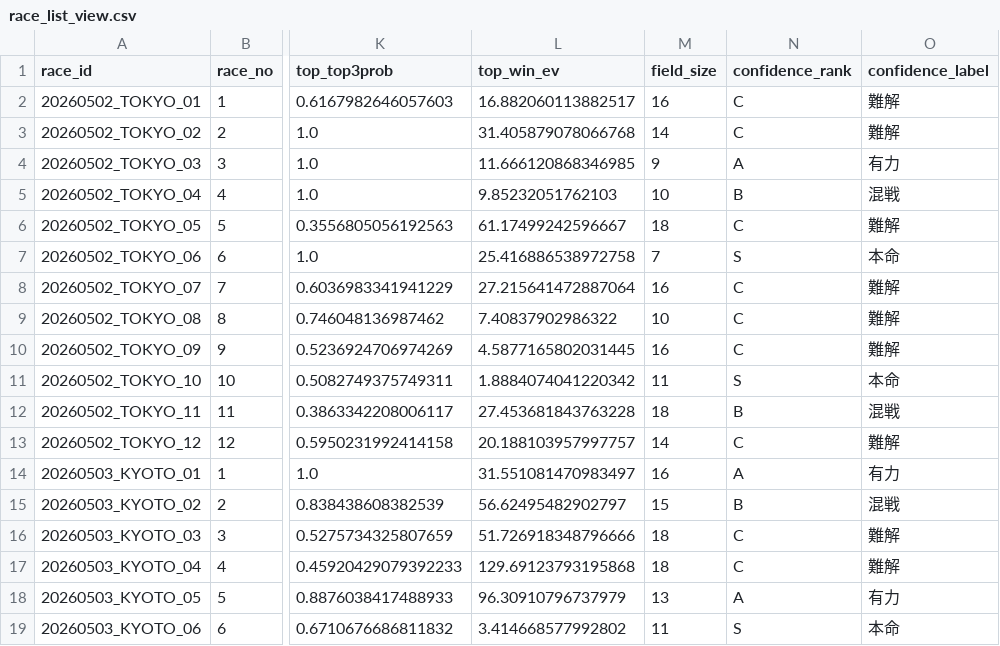
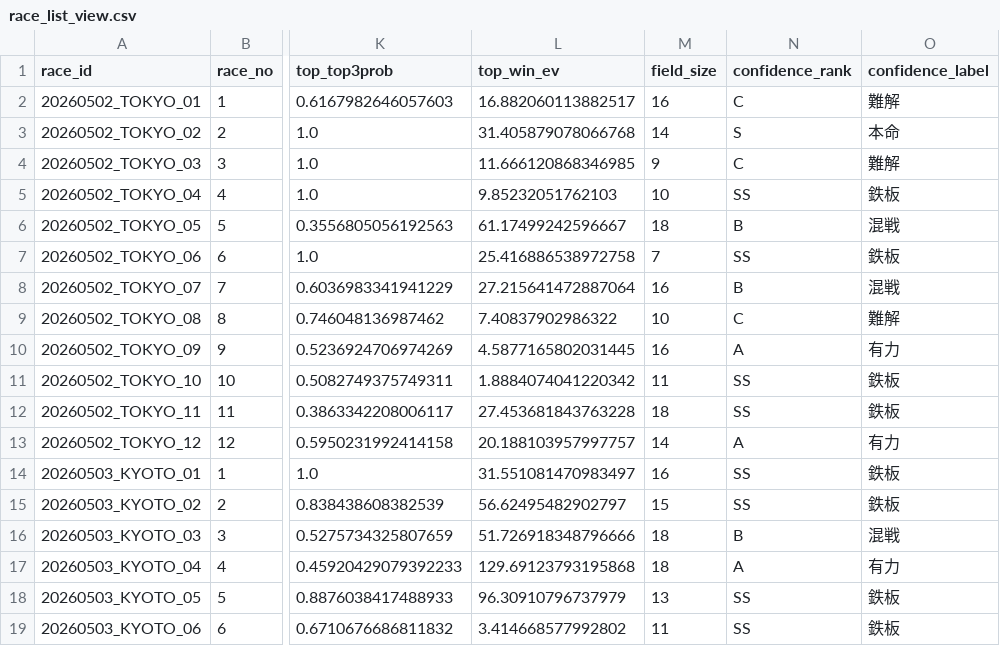
Before and after one commit to k2automate/keiba_ai_mvp, a CSV file: ui/public/data/race_list_view.csv, drawn as a sheet; only a part is shown, gaps mark what is left out; the diff covers the shown part only; the diff names each change by its address in the sheet, - before the commit and + after, or states it on an @@ line.

```diff
--- a/ui/public/data/race_list_view.csv
+++ b/ui/public/data/race_list_view.csv
-N3 (confidence_rank): C
+N3 (confidence_rank): S
-O3 (confidence_label): 難解
+O3 (confidence_label): 本命
-N4 (confidence_rank): A
+N4 (confidence_rank): C
-O4 (confidence_label): 有力
+O4 (confidence_label): 難解
-N5 (confidence_rank): B
+N5 (confidence_rank): SS
-O5 (confidence_label): 混戦
+O5 (confidence_label): 鉄板
-N6 (confidence_rank): C
+N6 (confidence_rank): B
-O6 (confidence_label): 難解
+O6 (confidence_label): 混戦
-N7 (confidence_rank): S
+N7 (confidence_rank): SS
-O7 (confidence_label): 本命
+O7 (confidence_label): 鉄板
-N8 (confidence_rank): C
+N8 (confidence_rank): B
-O8 (confidence_label): 難解
+O8 (confidence_label): 混戦
-N10 (confidence_rank): C
+N10 (confidence_rank): A
-O10 (confidence_label): 難解
+O10 (confidence_label): 有力
-N11 (confidence_rank): S
+N11 (confidence_rank): SS
-O11 (confidence_label): 本命
+O11 (confidence_label): 鉄板
-N12 (confidence_rank): B
+N12 (confidence_rank): SS
-O12 (confidence_label): 混戦
+O12 (confidence_label): 鉄板
-N13 (confidence_rank): C
+N13 (confidence_rank): A
-O13 (confidence_label): 難解
+O13 (confidence_label): 有力
-N14 (confidence_rank): A
+N14 (confidence_rank): SS
-O14 (confidence_label): 有力
+O14 (confidence_label): 鉄板
-N15 (confidence_rank): B
+N15 (confidence_rank): SS
-O15 (confidence_label): 混戦
+O15 (confidence_label): 鉄板
-N16 (confidence_rank): C
+N16 (confidence_rank): B
-O16 (confidence_label): 難解
+O16 (confidence_label): 混戦
-N17 (confidence_rank): C
+N17 (confidence_rank): A
-O17 (confidence_label): 難解
+O17 (confidence_label): 有力
-N18 (confidence_rank): A
+N18 (confidence_rank): SS
-O18 (confidence_label): 有力
+O18 (confidence_label): 鉄板
-N19 (confidence_rank): S
+N19 (confidence_rank): SS
-O19 (confidence_label): 本命
+O19 (confidence_label): 鉄板
```
Also changed, not shown: 12 edited cells elsewhere in this file, ui/public/data/race_detail_view.csv, 1 other file.
